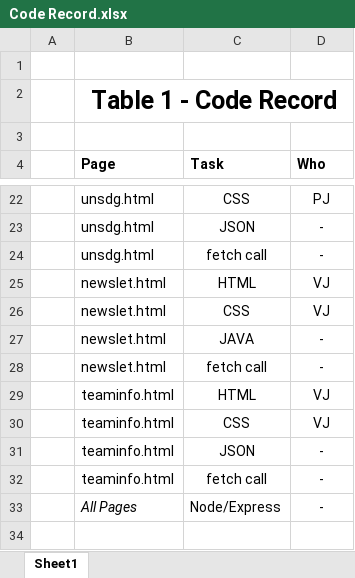
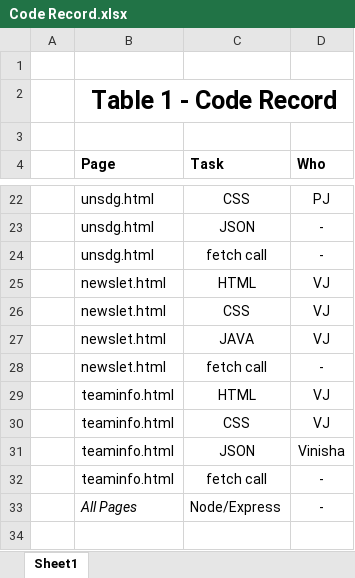
Before and after one commit to xrcher/CMP4011A, an Excel workbook: documentation/Code Record.xlsx, sheet Sheet1, drawn as a sheet; only a part is shown, gaps mark what is left out; values as stored, in another font and other column widths than the file's, no borders; the diff names each change by its address in the sheet, - before the commit and + after, or states it on an @@ line.

```diff
--- a/documentation/Code Record.xlsx (sheet Sheet1)
+++ b/documentation/Code Record.xlsx (sheet Sheet1)
-D27 (Who): -
+D27 (Who): VJ
-D31 (Who): -
+D31 (Who): Vinisha
```
Also changed, not shown: 6 other files.
